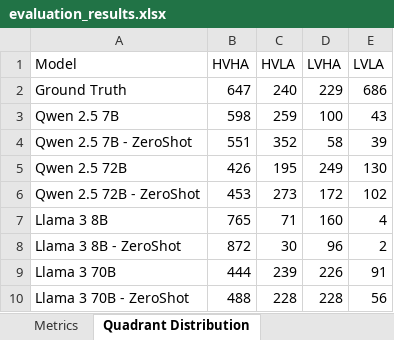
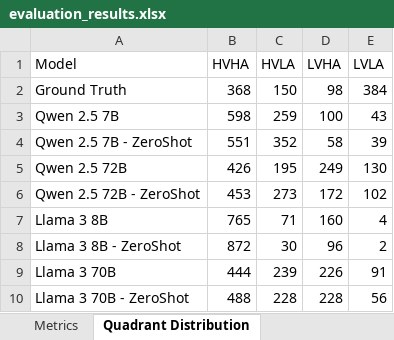
Before and after one commit to kon-mon/VA_LLM_Prediction, an Excel workbook: evaluation_results.xlsx, sheet Quadrant Distribution, drawn as a sheet; values as stored, in another font and other column widths than the file's, no borders; the diff names each change by its address in the sheet, - before the commit and + after, or states it on an @@ line.

Commit message:
Load ground truth only for the 1000 songs under evaluation

```diff
--- a/evaluation_results.xlsx (sheet Quadrant Distribution)
+++ b/evaluation_results.xlsx (sheet Quadrant Distribution)
-B2 (HVHA): 647
+B2 (HVHA): 368
-C2 (HVLA): 240
+C2 (HVLA): 150
-D2 (LVHA): 229
+D2 (LVHA): 98
-E2 (LVLA): 686
+E2 (LVLA): 384
```
Also changed, not shown: 1 other file.
